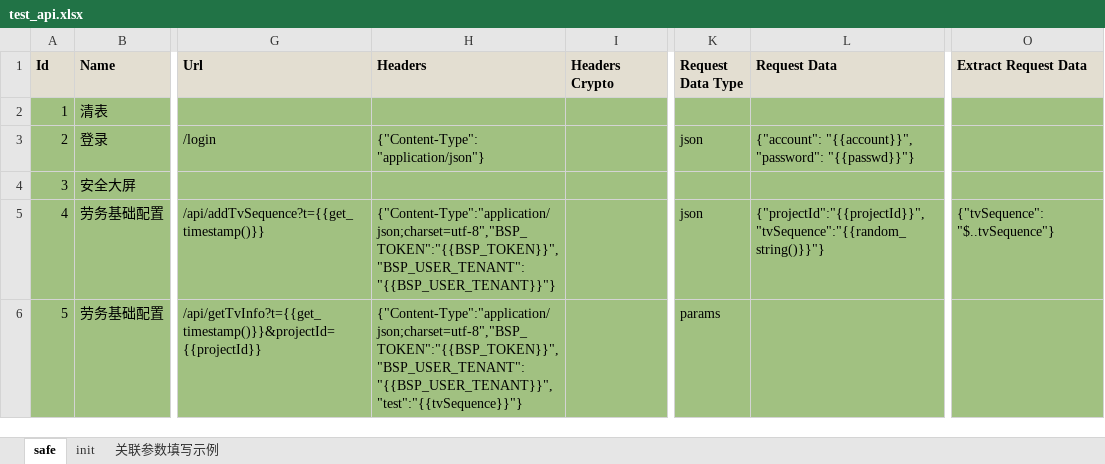
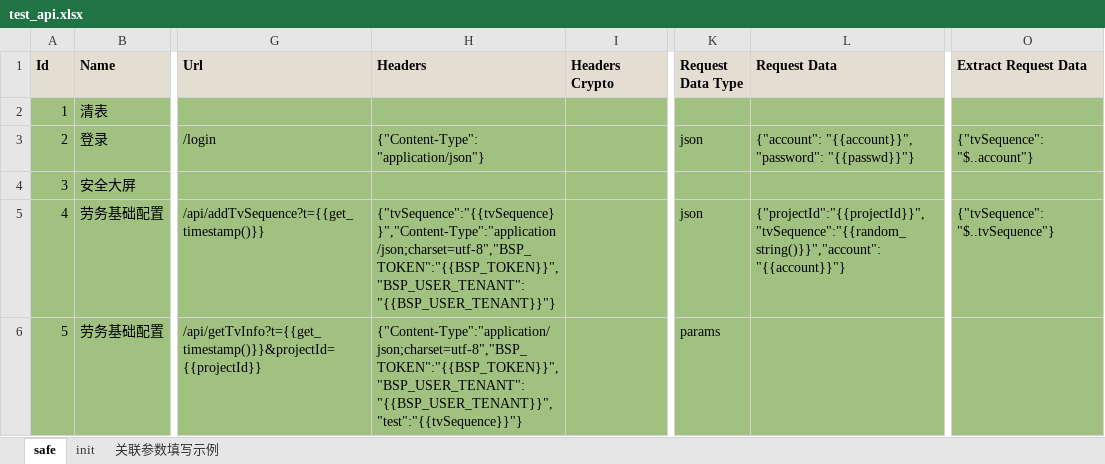
Before and after one commit to chenyongzhiaaron/apits, an Excel workbook: cases/cases/test_api.xlsx, sheet safe, drawn as a sheet; only a part is shown, gaps mark what is left out; values as stored, in another font and other column widths than the file's, no borders; conditional formats and table styles not drawn; the diff names each change by its address in the sheet, - before the commit and + after, or states it on an @@ line.

```diff
--- a/cases/cases/test_api.xlsx (sheet safe)
+++ b/cases/cases/test_api.xlsx (sheet safe)
-O3 (Extract Request Data): (empty)
+O3 (Extract Request Data): {"tvSequence": "$..account"}
-H5 (Headers): {"Content-Type":"application/json;charset=utf-8","BSP_TOKEN":"{{BSP_TOKEN}}","BSP_USER_TENANT":"{{BSP_USER_TENANT}}"}
+H5 (Headers): {"tvSequence":"{{tvSequence}}","Content-Type":"application/json;charset=utf-8","BSP_TOKEN":"{{BSP_TOKEN}}","BSP_USER_TENANT":"{{BSP_USER_TENANT}}"}
-L5 (Request Data): {"projectId":"{{projectId}}","tvSequence":"{{random_string()}}"}
+L5 (Request Data): {"projectId":"{{projectId}}","tvSequence":"{{random_string()}}","account":"{{account}}"}
```
Also changed, not shown: 5 other files.
